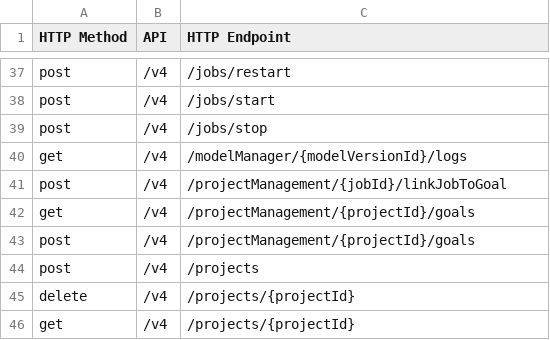
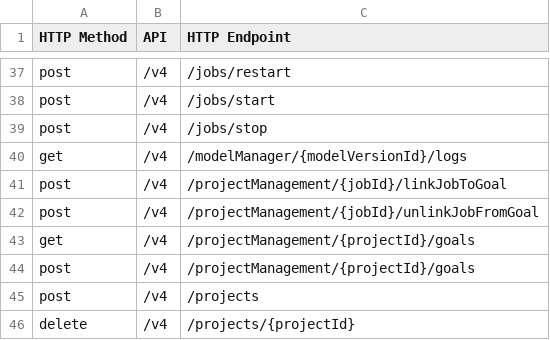
Before and after one commit to ksmpartners/domino-java-client, a CSV file: src/conf/domino-internal-api-usage.csv, drawn as a sheet; only a part is shown, gaps mark what is left out; the shorter side is filled out with more unchanged rows.

```diff
--- a/src/conf/domino-internal-api-usage.csv
+++ b/src/conf/domino-internal-api-usage.csv
@@ -41,2 +41,3 @@ get,/v4,/modelManager/{modelVersionId}/logs
 post,/v4,/projectManagement/{jobId}/linkJobToGoal
+post,/v4,/projectManagement/{jobId}/unlinkJobFromGoal
 get,/v4,/projectManagement/{projectId}/goals
```
Also changed, not shown: 14 other files.
